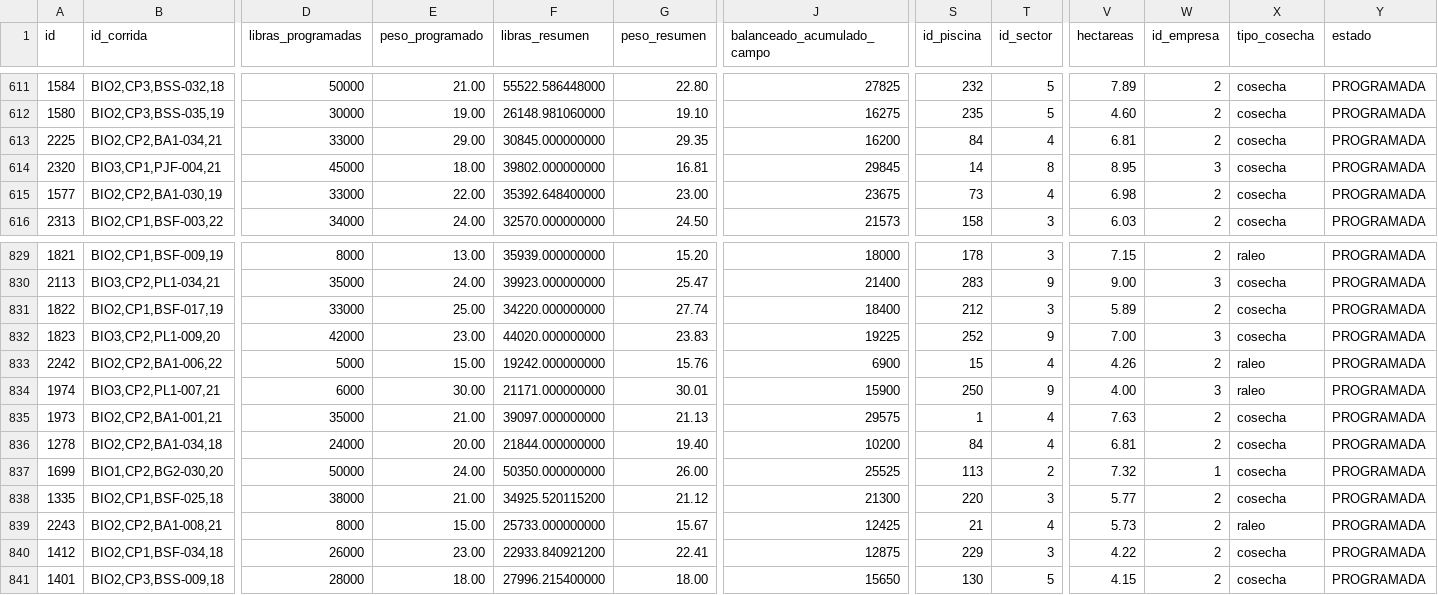
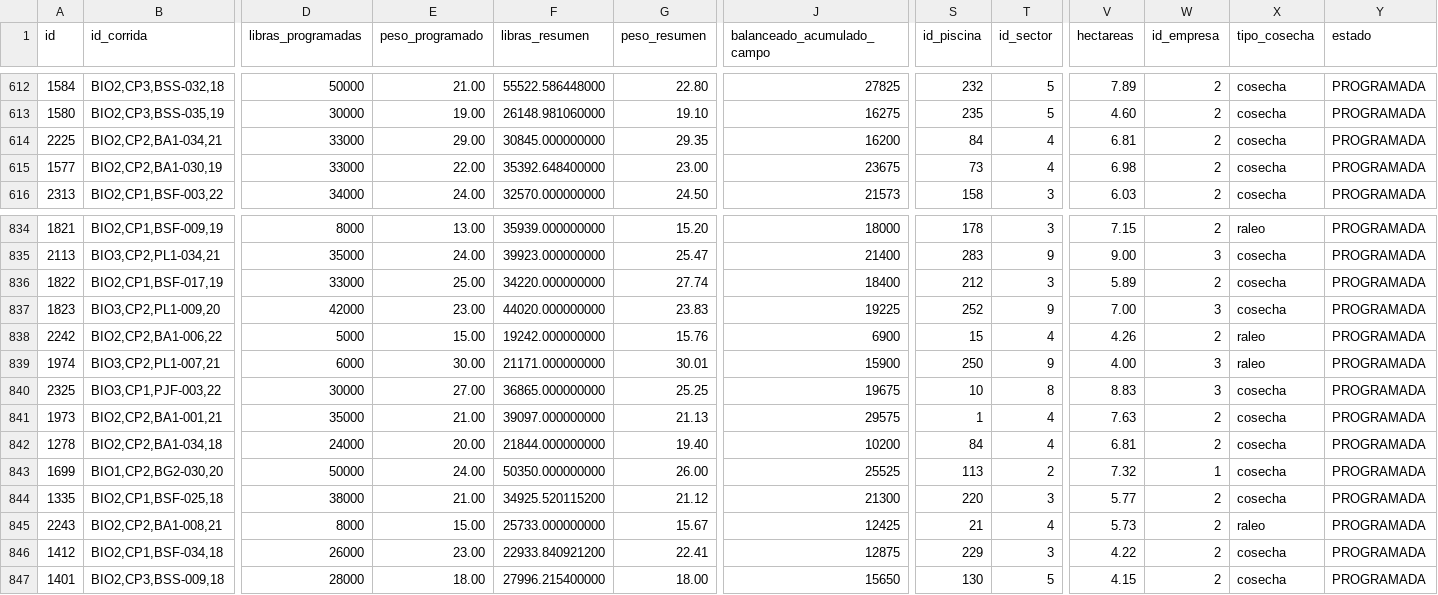
Before and after one commit to gipsonrosadoz95/g_pino, a CSV file: cosechas.csv, drawn as a sheet; only a part is shown, gaps mark what is left out; removed rows and columns are numbered as before the commit, all else as after; rows hold the shown columns only; the diff covers the shown part only; the diff names each change by its address in the sheet, - before the commit and + after, or states it on an @@ line.

```diff
--- a/cosechas.csv
+++ b/cosechas.csv
-row 614: 2320 | BIO3,CP1,PJF-004,21 | 45000 | 18.00 | 39802.000000000 | 16.81 | 29845 | 14 | 8 | 8.95 | 3 | cosecha | PROGRAMADA
+row 840: 2325 | BIO3,CP1,PJF-003,22 | 30000 | 27.00 | 36865.000000000 | 25.25 | 19675 | 10 | 8 | 8.83 | 3 | cosecha | PROGRAMADA
```
Also changed, not shown: 7 added rows, 1 removed row and 5 edited cells elsewhere in this file, 2 other files.
